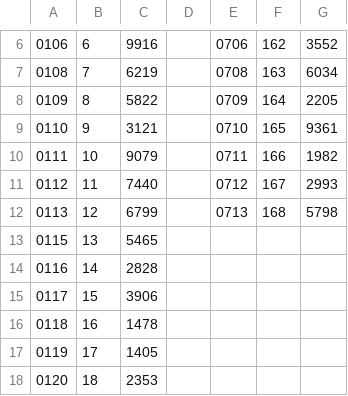
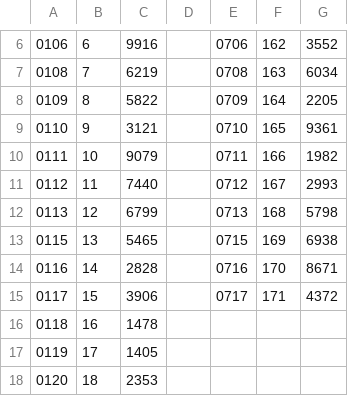
Before and after one commit to takmatsumoto1226/takmatsumoto, a CSV file: data/csv/4-star/2024.csv, drawn as a sheet; only a part is shown, gaps mark what is left out.

```diff
--- a/data/csv/4-star/2024.csv
+++ b/data/csv/4-star/2024.csv
@@ -12,5 +12,5 @@
 0113,12,6799,,0713,168,5798
-0115,13,5465,,,,
-0116,14,2828,,,,
-0117,15,3906,,,,
+0115,13,5465,,0715,169,6938
+0116,14,2828,,0716,170,8671
+0117,15,3906,,0717,171,4372
 0118,16,1478,,,,
```
Also changed, not shown: data/csv/39-year/39-2024.csv, data/csv/49-year/49-2024.csv, 5 other files.
